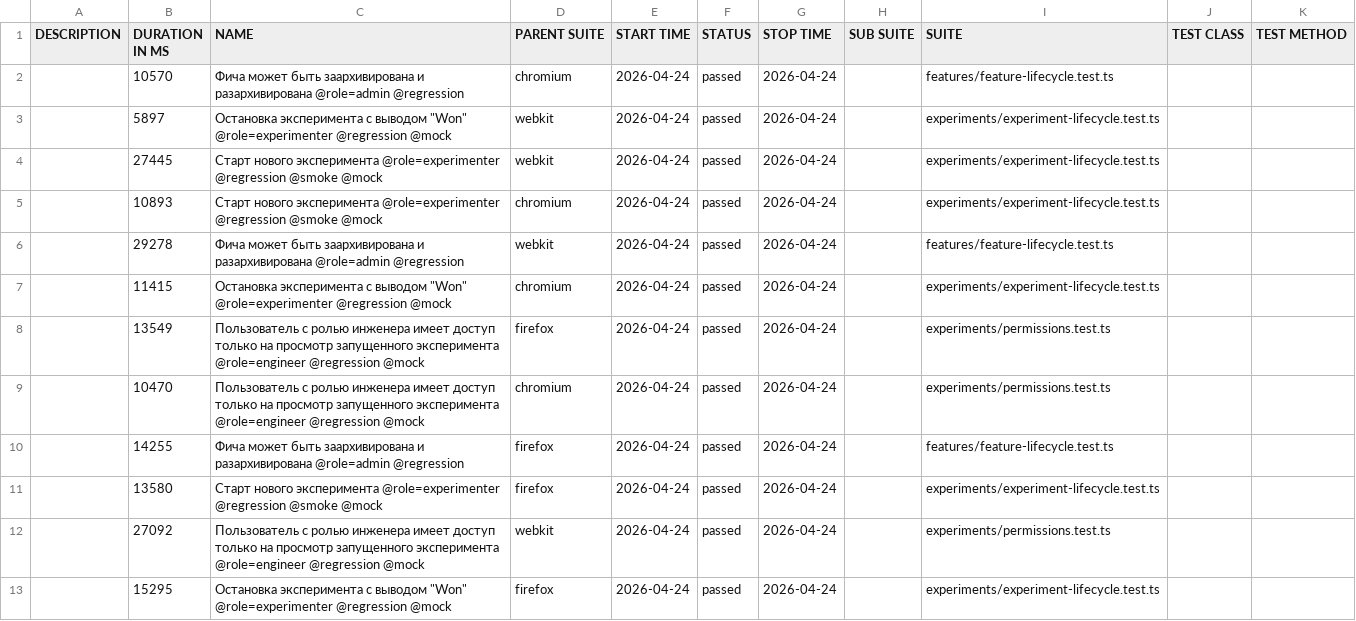
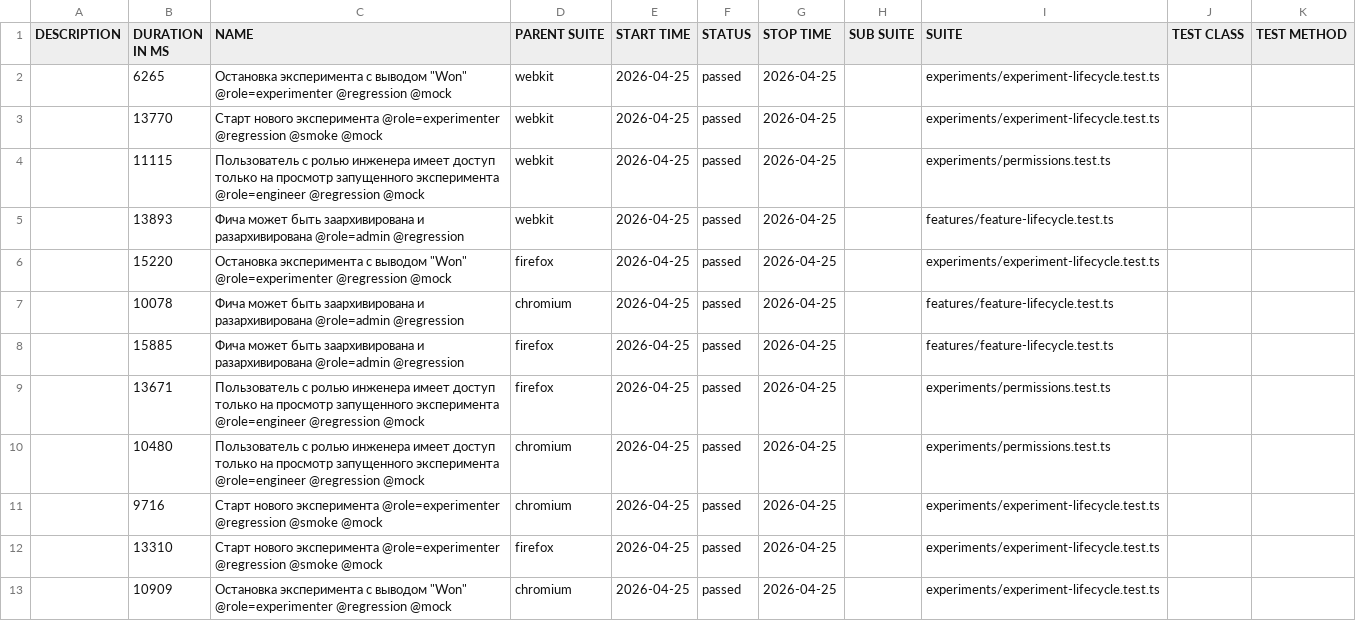
Before and after one commit to ozhegov/growthbook-e2e-tests, a CSV file: data/suites.csv, drawn as a sheet.

```diff
--- a/data/suites.csv
+++ b/data/suites.csv
@@ -1,13 +1,13 @@
 "DESCRIPTION","DURATION IN MS","NAME","PARENT SUITE","START TIME","STATUS","STOP TIME","SUB SUITE","SUITE","TEST CLASS","TEST METHOD"
-"","10570","Фича может быть заархивирована и разархивирована @role=admin @regression","chromium","2026-04-24","passed","2026-04-24","","features/feature-lifecycle.test.ts","",""
-"","5897","Остановка эксперимента с выводом ""Won"" @role=experimenter @regression @mock","webkit","2026-04-24","passed","2026-04-24","","experiments/experiment-lifecycle.test.ts","",""
-"","27445","Старт нового эксперимента @role=experimenter @regression @smoke @mock","webkit","2026-04-24","passed","2026-04-24","","experiments/experiment-lifecycle.test.ts","",""
-"","10893","Старт нового эксперимента @role=experimenter @regression @smoke @mock","chromium","2026-04-24","passed","2026-04-24","","experiments/experiment-lifecycle.test.ts","",""
-"","29278","Фича может быть заархивирована и разархивирована @role=admin @regression","webkit","2026-04-24","passed","2026-04-24","","features/feature-lifecycle.test.ts","",""
-"","11415","Остановка эксперимента с выводом ""Won"" @role=experimenter @regression @mock","chromium","2026-04-24","passed","2026-04-24","","experiments/experiment-lifecycle.test.ts","",""
-"","13549","Пользователь с ролью инженера имеет доступ только на просмотр запущенного эксперимента @role=engineer @regression @mock","firefox","2026-04-24","passed","2026-04-24","","experiments/permissions.test.ts","",""
-"","10470","Пользователь с ролью инженера имеет доступ только на просмотр запущенного эксперимента @role=engineer @regression @mock","chromium","2026-04-24","passed","2026-04-24","","experiments/permissions.test.ts","",""
-"","14255","Фича может быть заархивирована и разархивирована @role=admin @regression","firefox","2026-04-24","passed","2026-04-24","","features/feature-lifecycle.test.ts","",""
-"","13580","Старт нового эксперимента @role=experimenter @regression @smoke @mock","firefox","2026-04-24","passed","2026-04-24","","experiments/experiment-lifecycle.test.ts","",""
-"","27092","Пользователь с ролью инженера имеет доступ только на просмотр запущенного эксперимента @role=engineer @regression @mock","webkit","2026-04-24","passed","2026-04-24","","experiments/permissions.test.ts","",""
-"","15295","Остановка эксперимента с выводом ""Won"" @role=experimenter @regression @mock","firefox","2026-04-24","passed","2026-04-24","","experiments/experiment-lifecycle.test.ts","",""
+"","6265","Остановка эксперимента с выводом ""Won"" @role=experimenter @regression @mock","webkit","2026-04-25","passed","2026-04-25","","experiments/experiment-lifecycle.test.ts","",""
+"","13770","Старт нового эксперимента @role=experimenter @regression @smoke @mock","webkit","2026-04-25","passed","2026-04-25","","experiments/experiment-lifecycle.test.ts","",""
+"","11115","Пользователь с ролью инженера имеет доступ только на просмотр запущенного эксперимента @role=engineer @regression @mock","webkit","2026-04-25","passed","2026-04-25","","experiments/permissions.test.ts","",""
+"","13893","Фича может быть заархивирована и разархивирована @role=admin @regression","webkit","2026-04-25","passed","2026-04-25","","features/feature-lifecycle.test.ts","",""
+"","15220","Остановка эксперимента с выводом ""Won"" @role=experimenter @regression @mock","firefox","2026-04-25","passed","2026-04-25","","experiments/experiment-lifecycle.test.ts","",""
+"","10078","Фича может быть заархивирована и разархивирована @role=admin @regression","chromium","2026-04-25","passed","2026-04-25","","features/feature-lifecycle.test.ts","",""
+"","15885","Фича может быть заархивирована и разархивирована @role=admin @regression","firefox","2026-04-25","passed","2026-04-25","","features/feature-lifecycle.test.ts","",""
+"","13671","Пользователь с ролью инженера имеет доступ только на просмотр запущенного эксперимента @role=engineer @regression @mock","firefox","2026-04-25","passed","2026-04-25","","experiments/permissions.test.ts","",""
+"","10480","Пользователь с ролью инженера имеет доступ только на просмотр запущенного эксперимента @role=engineer @regression @mock","chromium","2026-04-25","passed","2026-04-25","","experiments/permissions.test.ts","",""
+"","9716","Старт нового эксперимента @role=experimenter @regression @smoke @mock","chromium","2026-04-25","passed","2026-04-25","","experiments/experiment-lifecycle.test.ts","",""
+"","13310","Старт нового эксперимента @role=experimenter @regression @smoke @mock","firefox","2026-04-25","passed","2026-04-25","","experiments/experiment-lifecycle.test.ts","",""
+"","10909","Остановка эксперимента с выводом ""Won"" @role=experimenter @regression @mock","chromium","2026-04-25","passed","2026-04-25","","experiments/experiment-lifecycle.test.ts","",""
```
Also changed, not shown: 45 other files.
